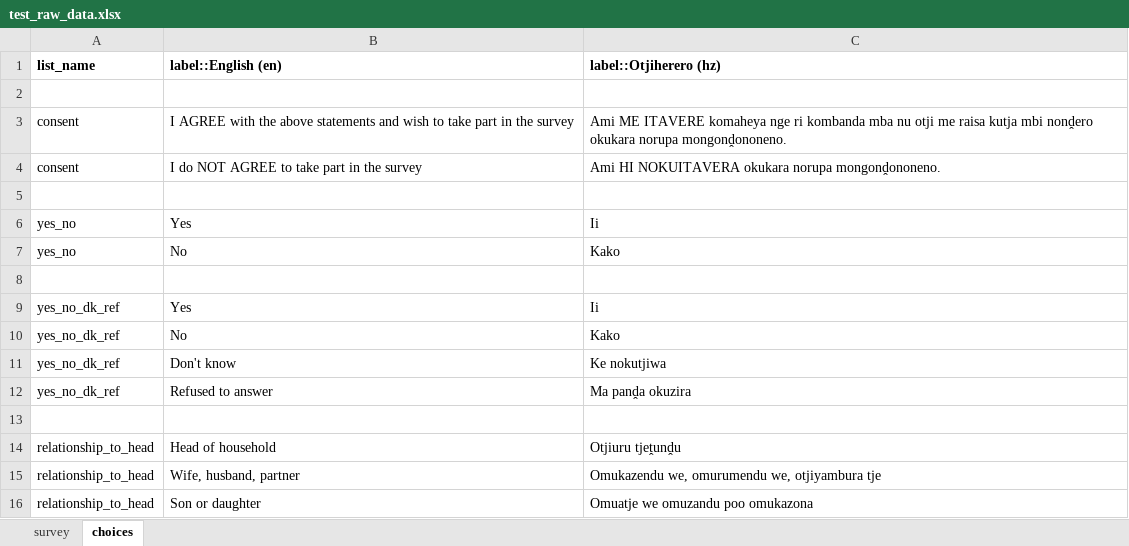
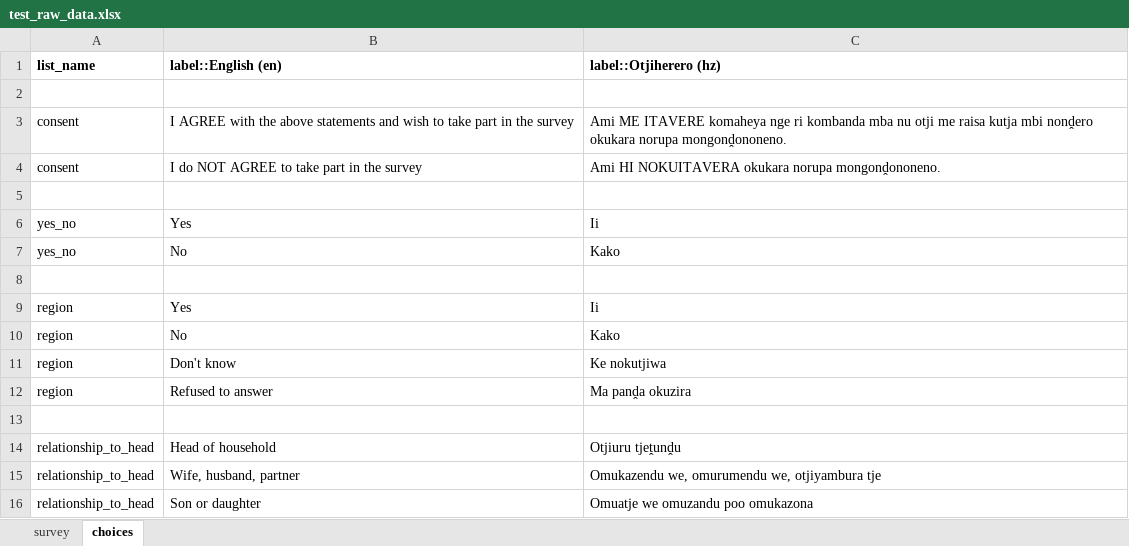
Before and after one commit to robert-koch-institut/mex-pipelines, an Excel workbook: assets/raw-data/odk/test_raw_data.xlsx, sheet choices, drawn as a sheet; values as stored, in another font and other column widths than the file's, no borders; the diff names each change by its address in the sheet, - before the commit and + after, or states it on an @@ line.

```diff
--- a/assets/raw-data/odk/test_raw_data.xlsx (sheet choices)
+++ b/assets/raw-data/odk/test_raw_data.xlsx (sheet choices)
-A9:A12 (list_name): yes_no_dk_ref
+A9:A12 (list_name): region
```
Also changed, not shown: sheet survey, 3 other files.
